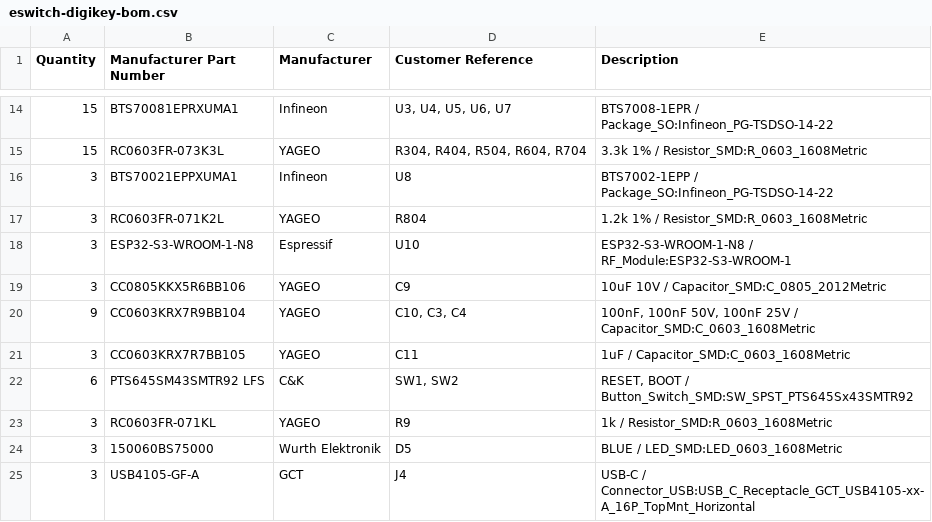
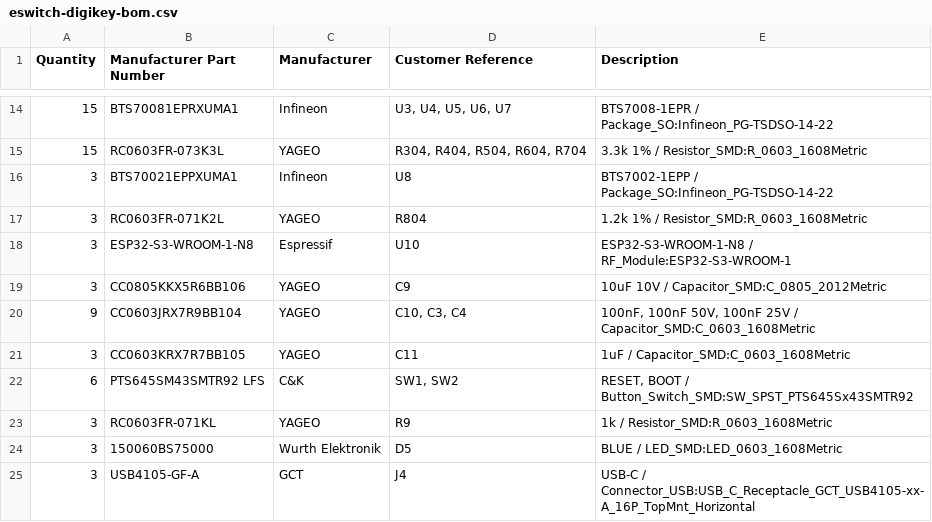
Before and after one commit to dpeckham/eswitch, a CSV file: fab/digikey/eswitch-digikey-bom.csv, drawn as a sheet; only a part is shown, gaps mark what is left out.

```diff
--- a/fab/digikey/eswitch-digikey-bom.csv
+++ b/fab/digikey/eswitch-digikey-bom.csv
@@ -19,3 +19,3 @@ Quantity,Manufacturer Part Number,Manufacturer,Customer Reference,Description
 3,CC0805KKX5R6BB106,YAGEO,C9,10uF 10V / Capacitor_SMD:C_0805_2012Metric
-9,CC0603KRX7R9BB104,YAGEO,"C10, C3, C4","100nF, 100nF 50V, 100nF 25V / Capacitor_SMD:C_0603_1608Metric"
+9,CC0603JRX7R9BB104,YAGEO,"C10, C3, C4","100nF, 100nF 50V, 100nF 25V / Capacitor_SMD:C_0603_1608Metric"
 3,CC0603KRX7R7BB105,YAGEO,C11,1uF / Capacitor_SMD:C_0603_1608Metric
```
Also changed, not shown: fab/digikey/stock-audit.csv, 21 other files.
